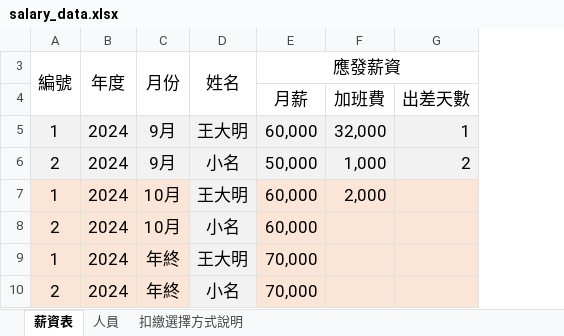
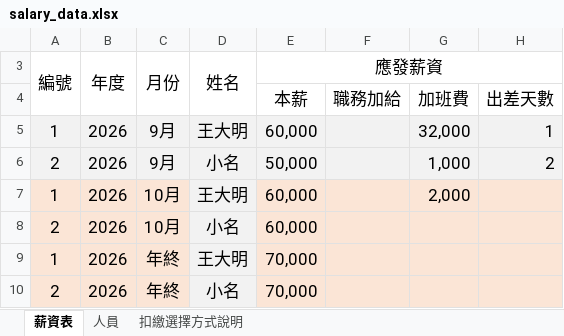
Before and after one commit to jjasoncool/salary-printer, an Excel workbook: templates/salary_data.xlsx, sheet 薪資表, drawn as a sheet; only a part is shown; values as stored, in another font and other column widths than the file's, no borders; charts and pictures not drawn; the diff names each change by its address in the sheet, - before the commit and + after, or states it on an @@ line.

```diff
--- a/templates/salary_data.xlsx (sheet 薪資表)
+++ b/templates/salary_data.xlsx (sheet 薪資表)
+column F, row 4: 職務加給
-E4 (應發薪資): 月薪
+E4 (應發薪資): 本薪
-B5:B10 (年度): 2024
+B5:B10 (年度): 2026
```
Also changed, not shown: sheet 人員, formulas that keep their value, charts or pictures, templates/salary_form.xlsx, 3 other files.
